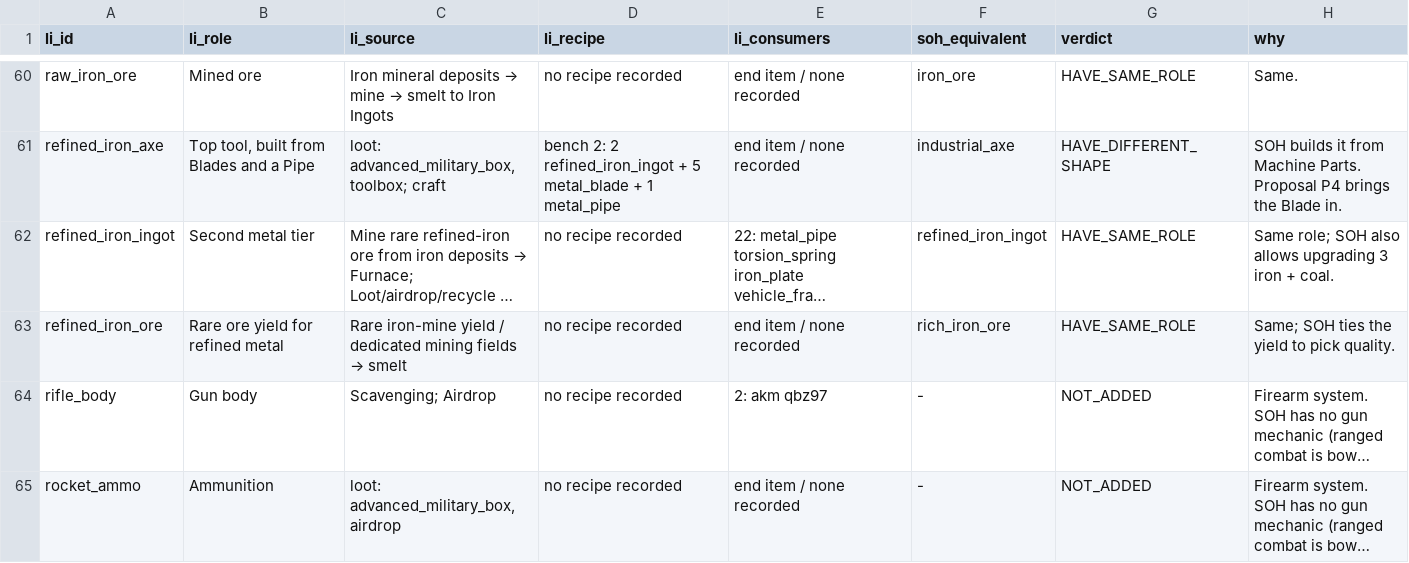
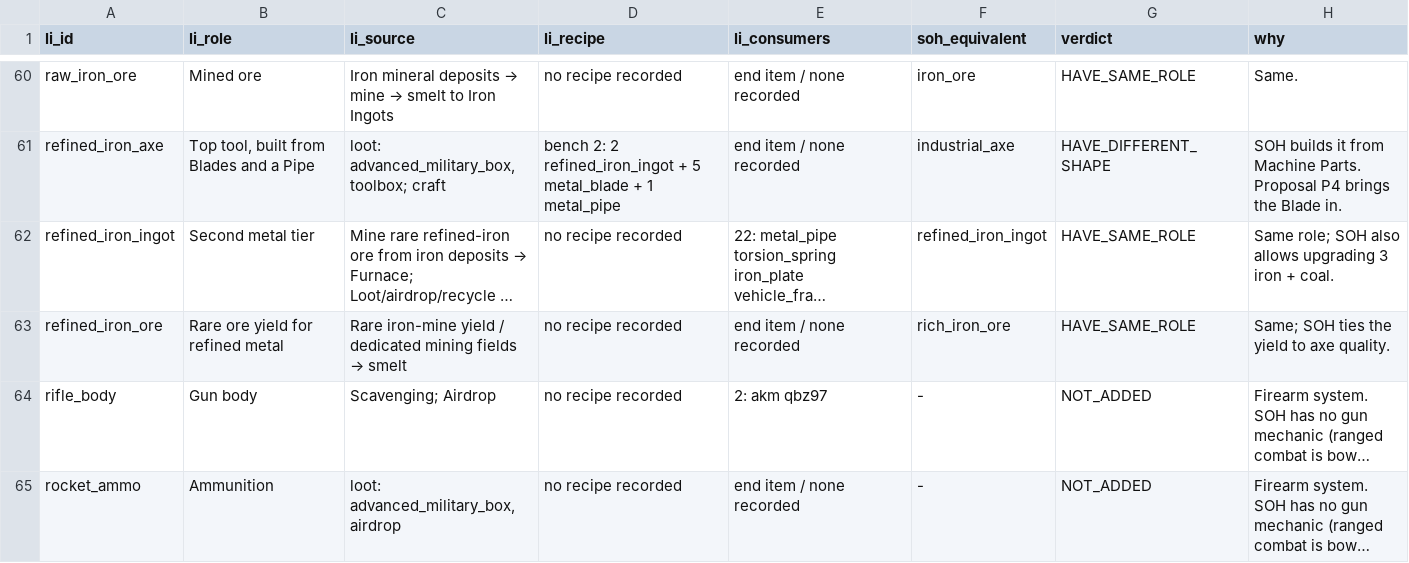
Before and after one commit to Khanh-glitch/Soul-of-Hero, a CSV file: web/ref/item-ontology-v2/li-crosswalk.csv, drawn as a sheet; only a part is shown, gaps mark what is left out; long unchanged cells end in …; the diff names each change by its address in the sheet, - before the commit and + after, or states it on an @@ line.

```diff
--- a/web/ref/item-ontology-v2/li-crosswalk.csv
+++ b/web/ref/item-ontology-v2/li-crosswalk.csv
-H63 (why): Same; SOH ties the yield to pick quality.
+H63 (why): Same; SOH ties the yield to axe quality.
```
Also changed, not shown: web/ref/item-ontology-v2/manifest.csv, 52 other files.
